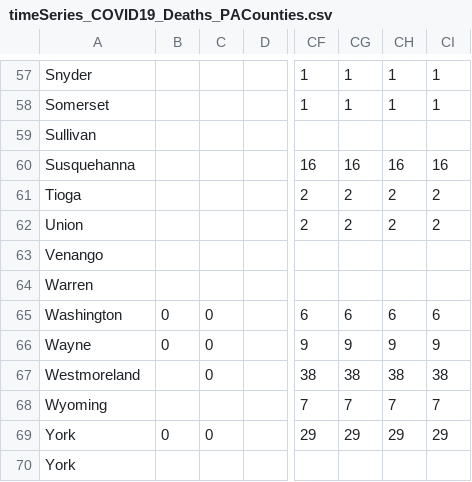
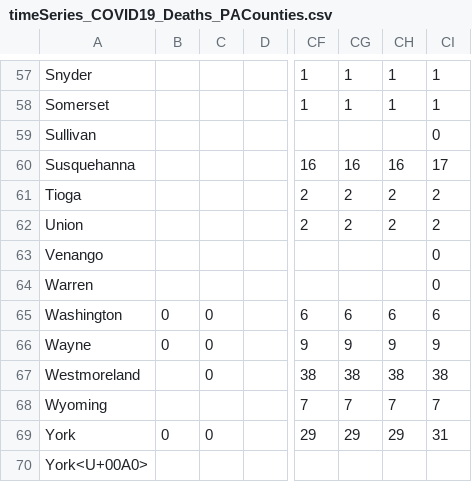
Before and after one commit to menonpg/COVID19_PA, a CSV file: timeSeries_COVID19_Deaths_PACounties.csv, drawn as a sheet; only a part is shown, gaps mark what is left out; the diff covers the shown part only; the diff names each change by its address in the sheet, - before the commit and + after, or states it on an @@ line.

```diff
--- a/timeSeries_COVID19_Deaths_PACounties.csv
+++ b/timeSeries_COVID19_Deaths_PACounties.csv
-CI59: (empty)
+CI59: 0
-CI60: 16
+CI60: 17
-CI63:CI64: (empty)
+CI63:CI64: 0
-CI69: 29
+CI69: 31
-A70: York
+A70: York<U+00A0>
```
Also changed, not shown: 36 edited cells elsewhere in this file, timeSeries_COVID19_Cases_PACounties.csv.
